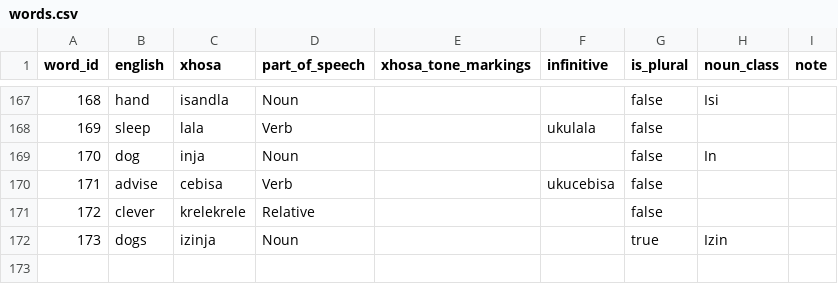
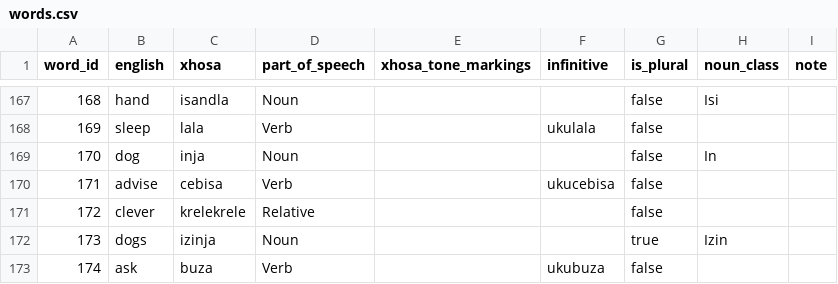
Before and after one commit to IsiXhosa-click/database, a CSV file: words.csv, drawn as a sheet; only a part is shown, gaps mark what is left out.

```diff
--- a/words.csv
+++ b/words.csv
@@ -172 +172,2 @@ word_id,english,xhosa,part_of_speech,xhosa_tone_markings,infinitive,is_plural,no
 173,dogs,izinja,Noun,,,true,Izin,
+174,ask,buza,Verb,,ukubuza,false,,
```
Also changed, not shown: examples.csv.
